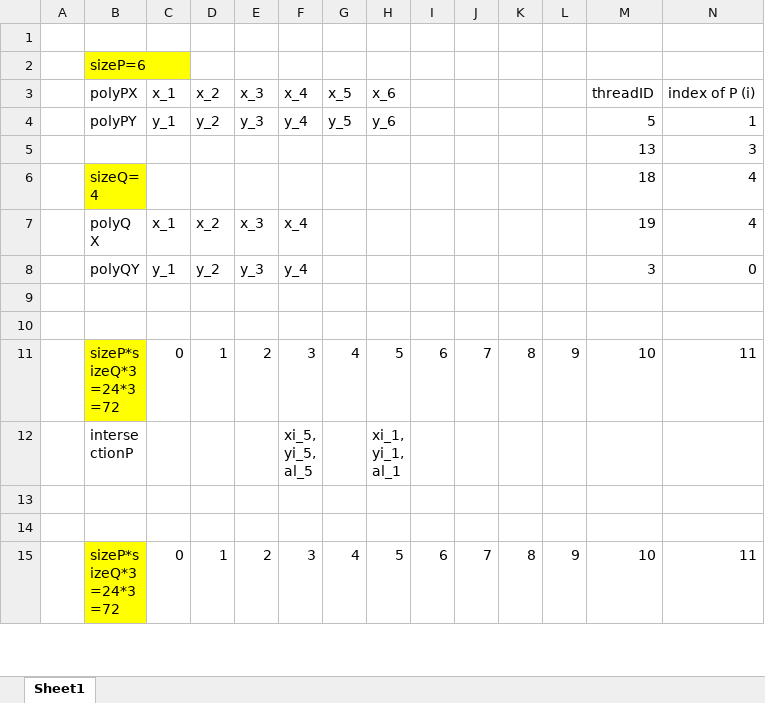
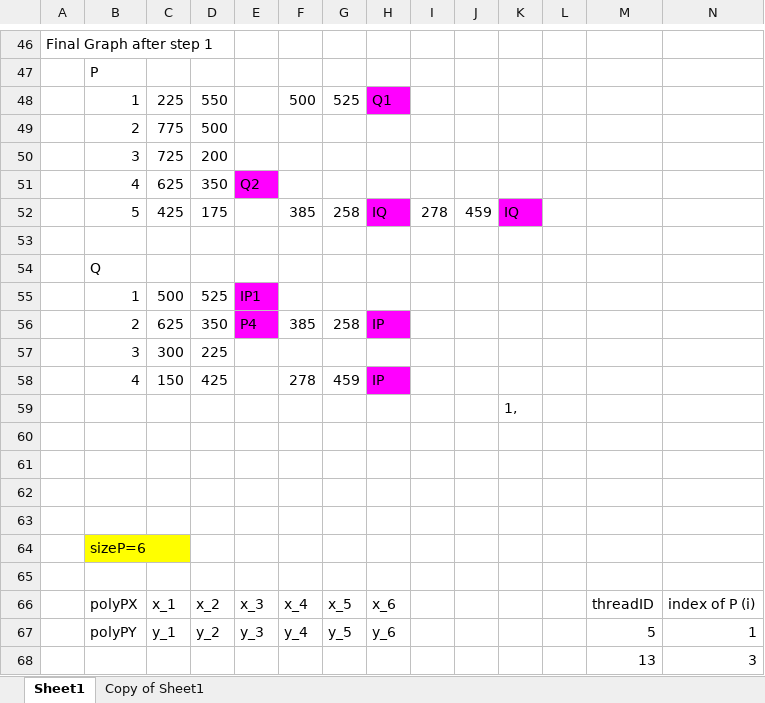
Before and after one commit to buddhi1/GH-CUDA, an Excel workbook: example.xlsx, sheet Sheet1, drawn as a sheet; only a part is shown, gaps mark what is left out; the shorter side is filled out with more unchanged rows; values as stored, in another font and other column widths than the file's, no borders; charts and pictures not drawn; rows hold the shown columns only; the diff covers the shown part only; the diff names each change by its address in the sheet, - before the commit and + after, or states it on an @@ line.

```diff
--- a/example.xlsx (sheet Sheet1)
+++ b/example.xlsx (sheet Sheet1)
+sheet tab: Copy of Sheet1
+row 46: Final Graph after step 1
+row 47:  | P
+row 48:  | 1 | 225 | 550 |  | 500 | 525 | Q1
+row 49:  | 2 | 775 | 500
+row 50:  | 3 | 725 | 200
+row 51:  | 4 | 625 | 350 | Q2
+row 52:  | 5 | 425 | 175 |  | 385 | 258 | IQ | 278 | 459 | IQ
+row 53: (empty)
+row 54:  | Q
+row 55:  | 1 | 500 | 525 | IP1
+row 56:  | 2 | 625 | 350 | P4 | 385 | 258 | IP
+row 57:  | 3 | 300 | 225
+row 58:  | 4 | 150 | 425 |  | 278 | 459 | IP
+row 59:  |  |  |  |  |  |  |  |  |  | 1,
+row 60: (empty)
+row 61: (empty)
+row 62: (empty)
+row 65: (empty)
```
Also changed, not shown: 143 added rows elsewhere in this sheet, charts or pictures, 17 other files.
